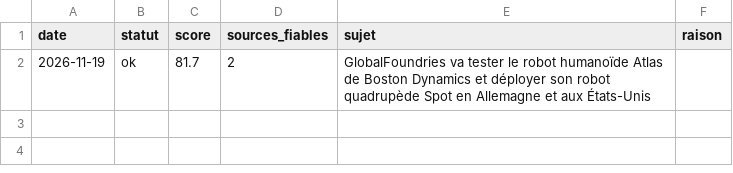
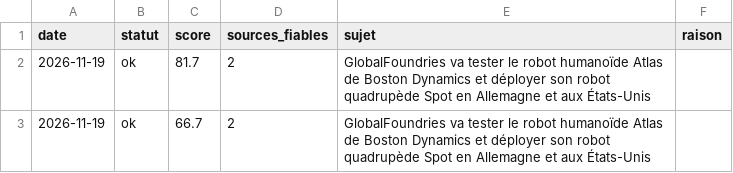
Before and after one commit to JOSYEI/decryptage-express-auto, a CSV file: log.csv, drawn as a sheet.

```diff
--- a/log.csv
+++ b/log.csv
@@ -2 +2,2 @@
 2026-11-19;ok;81.7;2;GlobalFoundries va tester le robot humanoïde Atlas de Boston Dynamics et déployer son robot quadrupède Spot en Allemagne et aux États-Unis;
+2026-11-19;ok;66.7;2;GlobalFoundries va tester le robot humanoïde Atlas de Boston Dynamics et déployer son robot quadrupède Spot en Allemagne et aux États-Unis;
```
Also changed, not shown: 2 other files.
